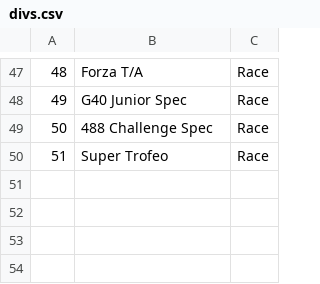
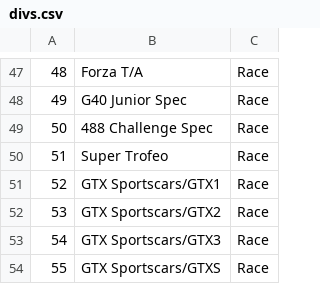
Before and after one commit to AmiralPatate/FM23Data, a CSV file: StandaloneToolbox/data/fm8/divs.csv, drawn as a sheet; only a part is shown, gaps mark what is left out.

Commit message:
Automatic data update 25-03-15@10:05

```diff
--- a/StandaloneToolbox/data/fm8/divs.csv
+++ b/StandaloneToolbox/data/fm8/divs.csv
@@ -50 +50,5 @@
 51,Super Trofeo,Race
+52,GTX Sportscars/GTX1,Race
+53,GTX Sportscars/GTX2,Race
+54,GTX Sportscars/GTX3,Race
+55,GTX Sportscars/GTXS,Race
```
